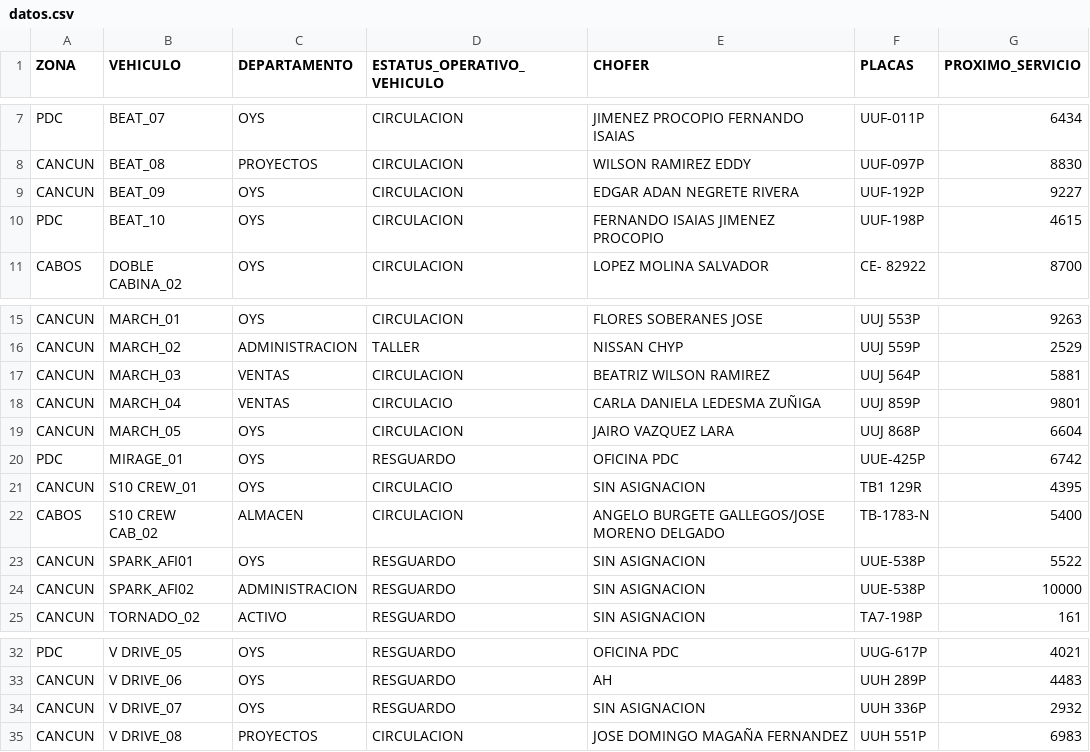
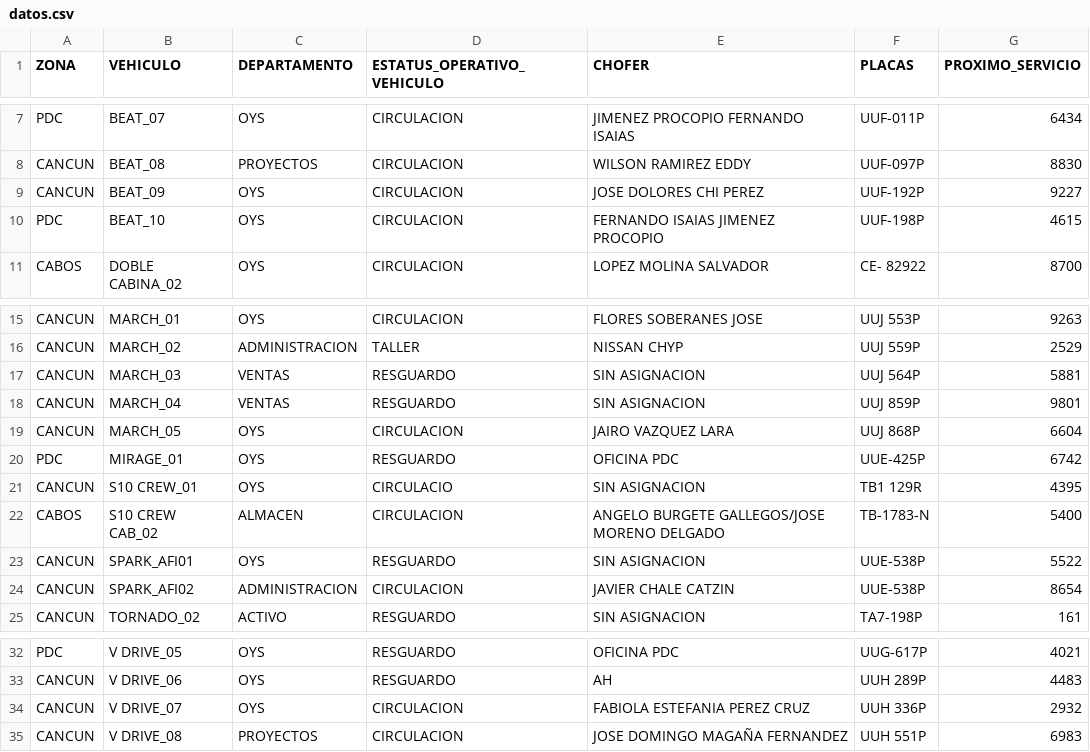
Before and after one commit to CALIDAD135/tablero-vehicular, a CSV file: datos.csv, drawn as a sheet; only a part is shown, gaps mark what is left out.

Commit message:
Update datos.csv

```diff
--- a/datos.csv
+++ b/datos.csv
@@ -8,3 +8,3 @@ PDC,BEAT_07,OYS,CIRCULACION,JIMENEZ PROCOPIO FERNANDO ISAIAS,UUF-011P,6434
 CANCUN,BEAT_08,PROYECTOS,CIRCULACION,WILSON RAMIREZ EDDY,UUF-097P,8830
-CANCUN,BEAT_09,OYS,CIRCULACION,EDGAR ADAN NEGRETE RIVERA,UUF-192P,9227
+CANCUN,BEAT_09,OYS,CIRCULACION,JOSE DOLORES CHI PEREZ,UUF-192P,9227
 PDC,BEAT_10,OYS,CIRCULACION,FERNANDO ISAIAS JIMENEZ PROCOPIO,UUF-198P,4615
@@ -16,4 +16,4 @@ CANCUN,MARCH_01,OYS,CIRCULACION,FLORES SOBERANES JOSE,UUJ 553P,9263
 CANCUN,MARCH_02,ADMINISTRACION,TALLER,NISSAN CHYP,UUJ 559P,2529
-CANCUN,MARCH_03,VENTAS,CIRCULACION,BEATRIZ WILSON RAMIREZ,UUJ 564P,5881
-CANCUN,MARCH_04,VENTAS,CIRCULACIO ,CARLA DANIELA LEDESMA ZUÑIGA,UUJ 859P,9801
+CANCUN,MARCH_03,VENTAS,RESGUARDO,SIN ASIGNACION,UUJ 564P,5881
+CANCUN,MARCH_04,VENTAS,RESGUARDO,SIN ASIGNACION,UUJ 859P,9801
 CANCUN,MARCH_05,OYS,CIRCULACION,JAIRO VAZQUEZ LARA,UUJ 868P,6604
@@ -23,3 +23,3 @@ CABOS,S10 CREW CAB_02,ALMACEN,CIRCULACION,ANGELO BURGETE GALLEGOS/JOSE MORENO DE
 CANCUN,SPARK_AFI01,OYS,RESGUARDO,SIN ASIGNACION,UUE-538P,5522
-CANCUN,SPARK_AFI02,ADMINISTRACION,RESGUARDO,SIN ASIGNACION,UUE-538P,10000
+CANCUN,SPARK_AFI02,ADMINISTRACION,CIRCULACION,JAVIER CHALE CATZIN,UUE-538P,8654
 CANCUN,TORNADO_02,ACTIVO,RESGUARDO,SIN ASIGNACION,TA7-198P,161
@@ -33,3 +33,3 @@ PDC,V DRIVE_05,OYS,RESGUARDO,OFICINA PDC,UUG-617P,4021
 CANCUN,V DRIVE_06,OYS,RESGUARDO,AH,UUH 289P,4483
-CANCUN,V DRIVE_07,OYS,RESGUARDO,SIN ASIGNACION,UUH 336P,2932
+CANCUN,V DRIVE_07,OYS,CIRCULACION,FABIOLA ESTEFANIA PEREZ CRUZ,UUH 336P,2932
 CANCUN,V DRIVE_08,PROYECTOS,CIRCULACION,JOSE DOMINGO MAGAÑA FERNANDEZ,UUH 551P,6983
```
